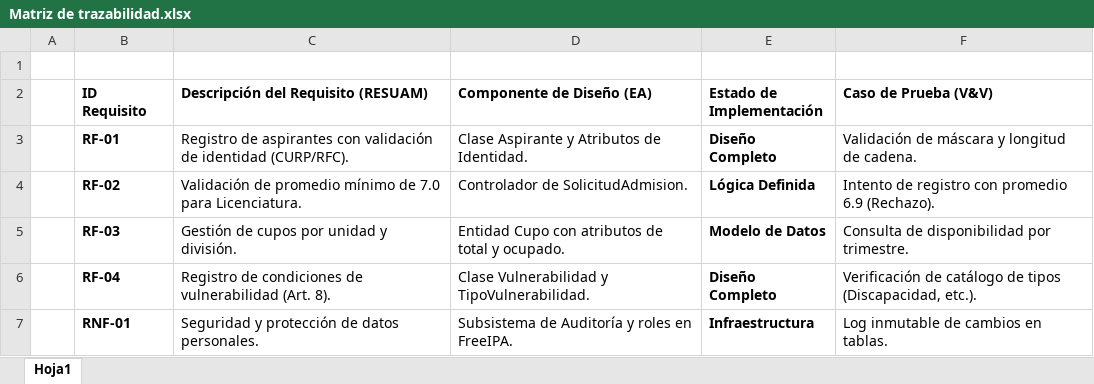
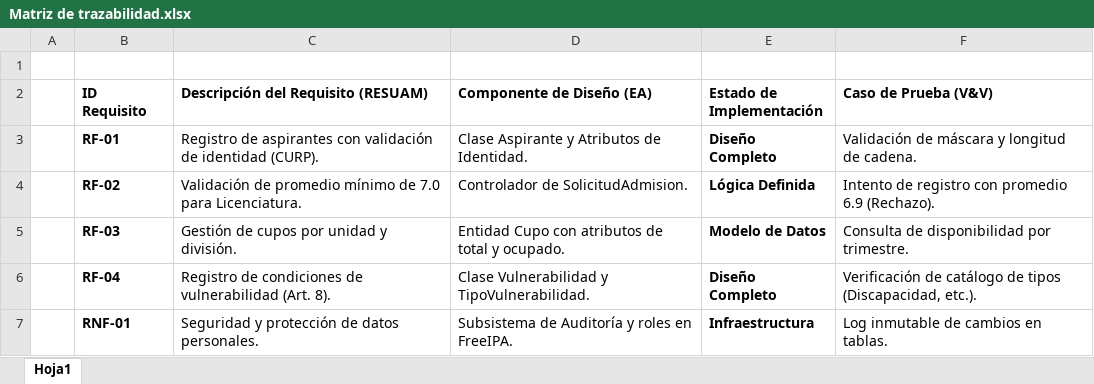
Before and after one commit to JU4NDI3GO/Proyecto-SiE, an Excel workbook: Documentación/Modulo 1/Matriz de trazabilidad.xlsx, sheet Hoja1, drawn as a sheet; values as stored, in another font and other column widths than the file's, no borders; the diff names each change by its address in the sheet, - before the commit and + after, or states it on an @@ line.

Commit message:
Add files via upload

```diff
--- a/Documentación/Modulo 1/Matriz de trazabilidad.xlsx (sheet Hoja1)
+++ b/Documentación/Modulo 1/Matriz de trazabilidad.xlsx (sheet Hoja1)
-C3: …de identidad (CURP/RFC).
+C3: …de identidad (CURP).
```
